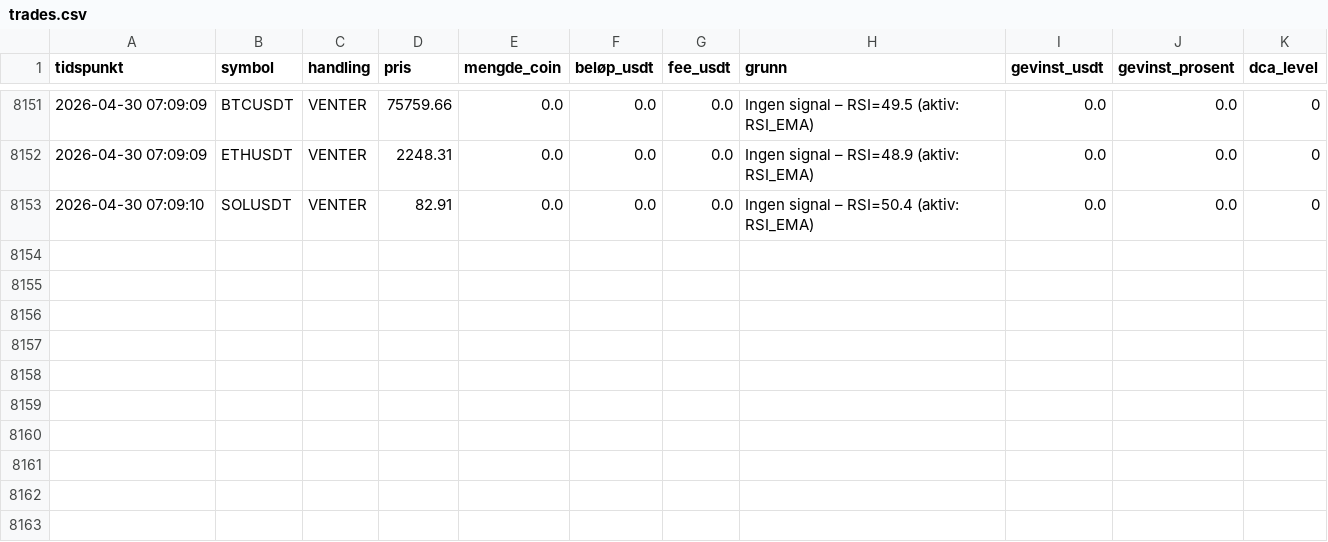
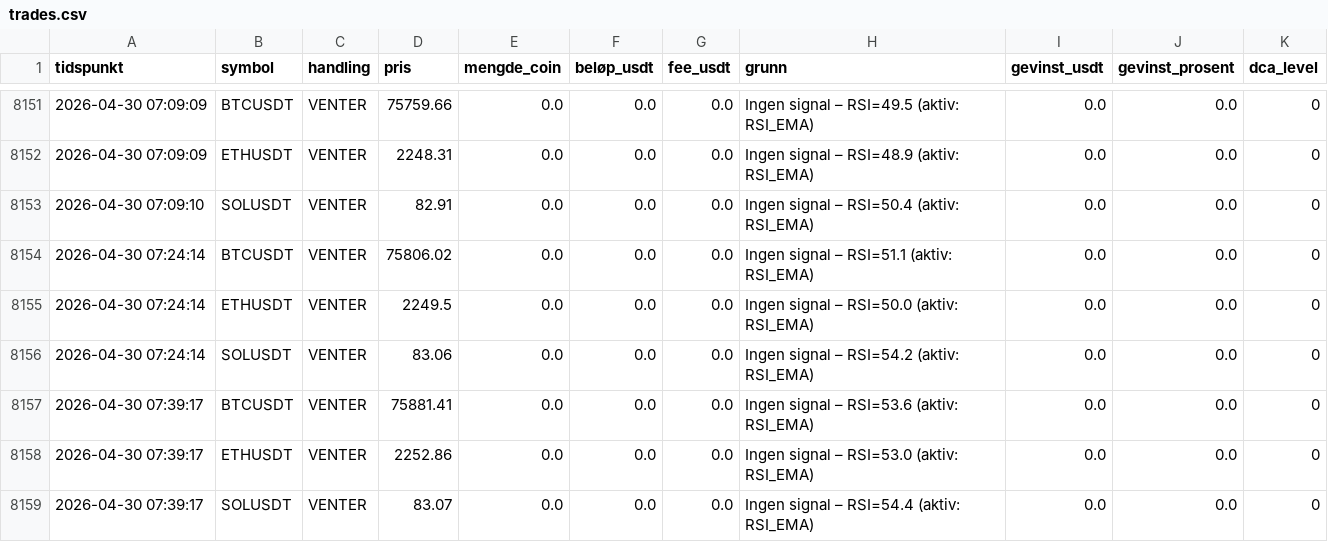
Before and after one commit to ccMellow/botbot, a CSV file: logs/trades.csv, drawn as a sheet; only a part is shown, gaps mark what is left out.

```diff
--- a/logs/trades.csv
+++ b/logs/trades.csv
@@ -8153 +8153,7 @@ tidspunkt,symbol,handling,pris,mengde_coin,beløp_usdt,fee_usdt,grunn,gevinst_us
 2026-04-30 07:09:10,SOLUSDT,VENTER,82.91,0.0,0.0,0.0,Ingen signal – RSI=50.4 (aktiv: RSI_EMA),0.0,0.0,0
+2026-04-30 07:24:14,BTCUSDT,VENTER,75806.02,0.0,0.0,0.0,Ingen signal – RSI=51.1 (aktiv: RSI_EMA),0.0,0.0,0
+2026-04-30 07:24:14,ETHUSDT,VENTER,2249.5,0.0,0.0,0.0,Ingen signal – RSI=50.0 (aktiv: RSI_EMA),0.0,0.0,0
+2026-04-30 07:24:14,SOLUSDT,VENTER,83.06,0.0,0.0,0.0,Ingen signal – RSI=54.2 (aktiv: RSI_EMA),0.0,0.0,0
+2026-04-30 07:39:17,BTCUSDT,VENTER,75881.41,0.0,0.0,0.0,Ingen signal – RSI=53.6 (aktiv: RSI_EMA),0.0,0.0,0
+2026-04-30 07:39:17,ETHUSDT,VENTER,2252.86,0.0,0.0,0.0,Ingen signal – RSI=53.0 (aktiv: RSI_EMA),0.0,0.0,0
+2026-04-30 07:39:17,SOLUSDT,VENTER,83.07,0.0,0.0,0.0,Ingen signal – RSI=54.4 (aktiv: RSI_EMA),0.0,0.0,0
```
Also changed, not shown: 2 other files.
